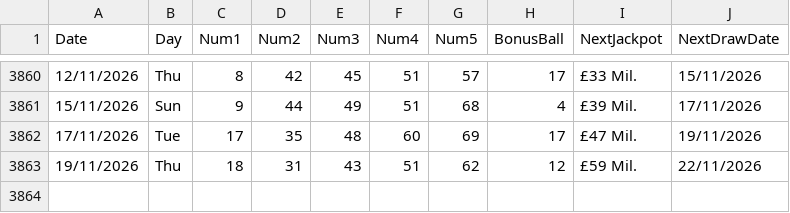
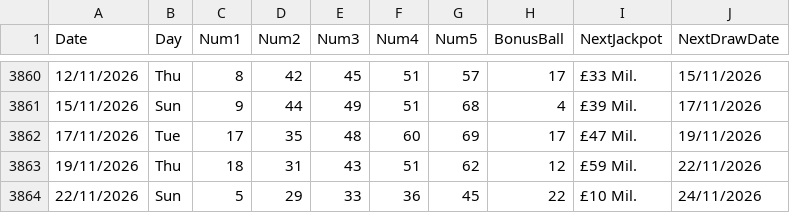
Before and after one commit to AndreiDus/lotoapp-data, a CSV file: data/uk/PowerBall_UK.csv, drawn as a sheet; only a part is shown, gaps mark what is left out.

Commit message:
Automated Sync: Updated latest draw data for PowerBall UK

```diff
--- a/data/uk/PowerBall_UK.csv
+++ b/data/uk/PowerBall_UK.csv
@@ -3863 +3863,2 @@ Date,Day,Num1,Num2,Num3,Num4,Num5,BonusBall,NextJackpot,NextDrawDate
 19/11/2026,Thu,18,31,43,51,62,12,£59 Mil.,22/11/2026
+22/11/2026,Sun,5,29,33,36,45,22,£10 Mil.,24/11/2026
```
